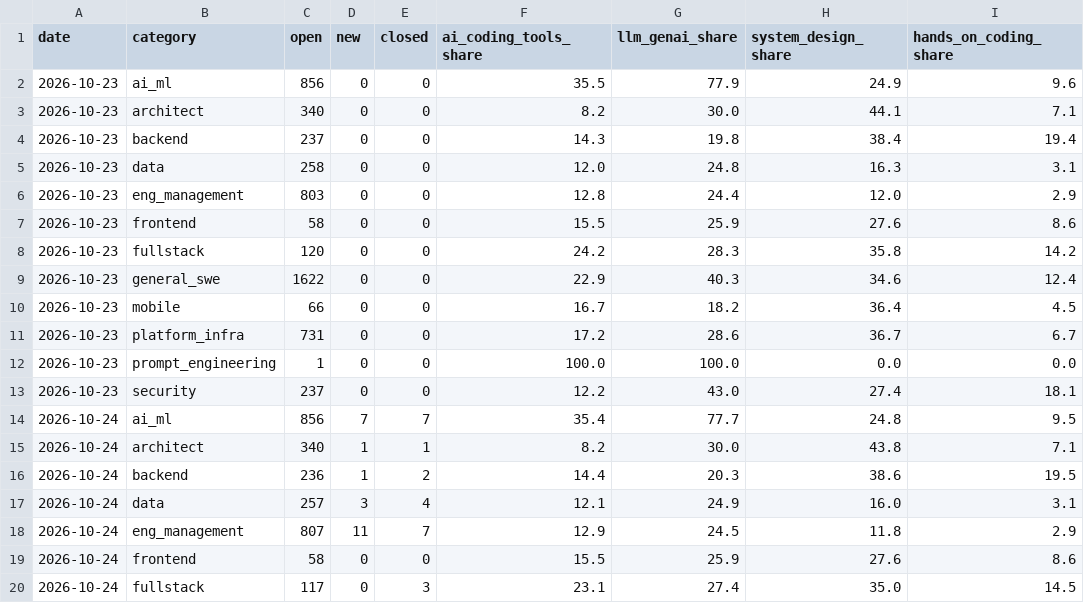
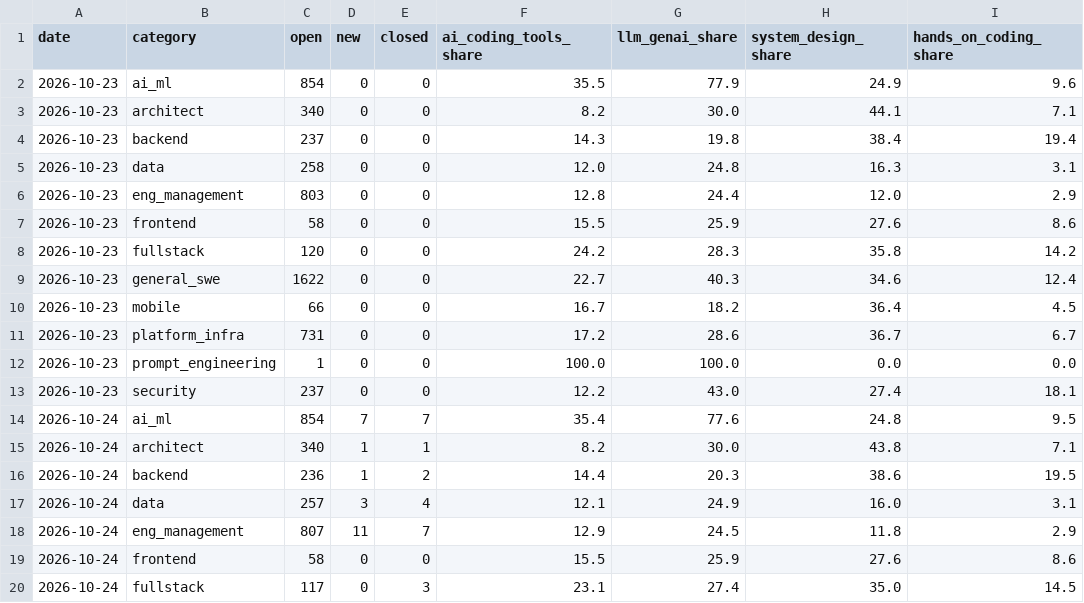
Before and after one commit to Xenzoro/sweAiTracker, a CSV file: data/boards/category_summary.csv, drawn as a sheet; only a part is shown; the diff covers the shown part only; the diff names each change by its address in the sheet, - before the commit and + after, or states it on an @@ line.

```diff
--- a/data/boards/category_summary.csv
+++ b/data/boards/category_summary.csv
-C2 (open): 856
+C2 (open): 854
-F9 (ai_coding_tools_share): 22.9
+F9 (ai_coding_tools_share): 22.7
-C14 (open): 856
+C14 (open): 854
-G14 (llm_genai_share): 77.7
+G14 (llm_genai_share): 77.6
```
Also changed, not shown: 12 added rows and 6 edited cells elsewhere in this file, data/boards/company_summary.csv, data/boards/daily_summary.csv, 7 other files.
